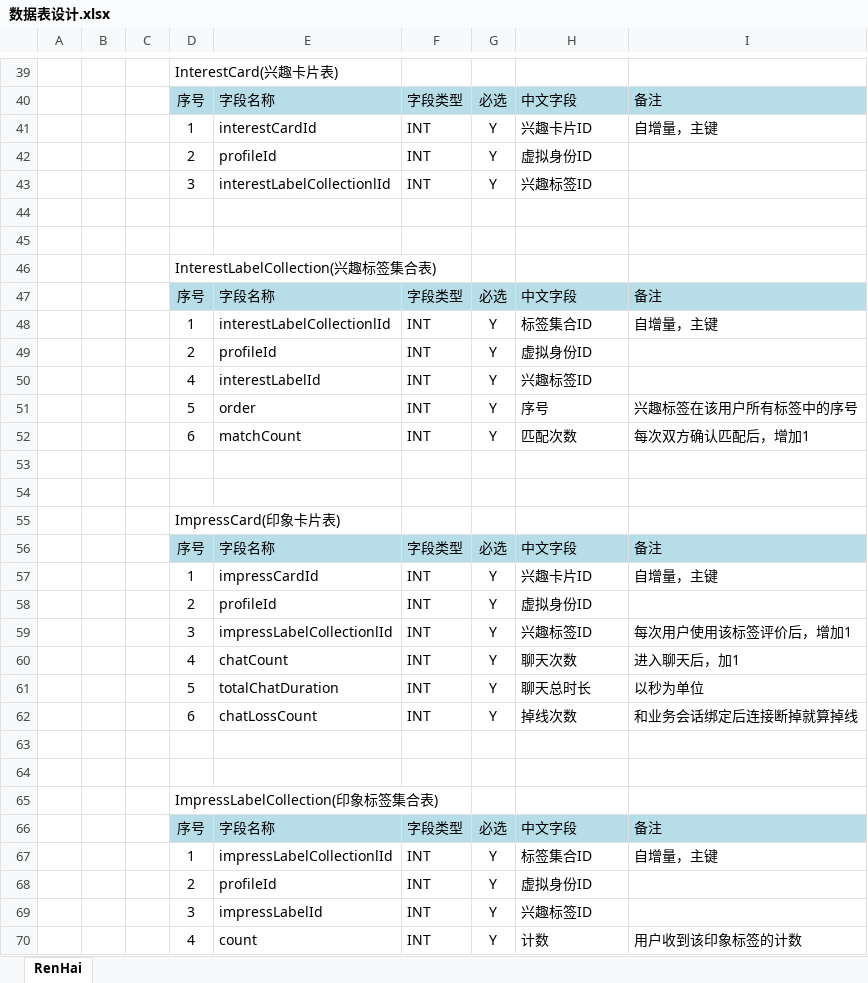
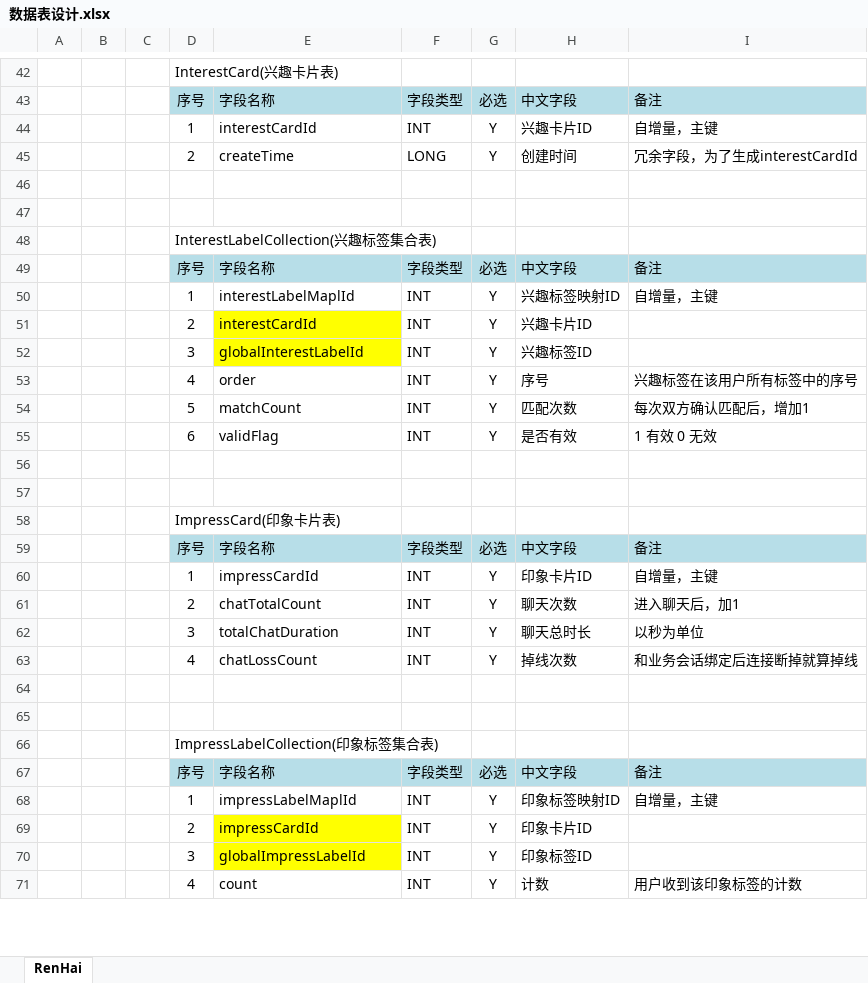
Before and after one commit to simplelifestudio/RenHai, an Excel workbook: Documents/数据表设计.xlsx, sheet RenHai, drawn as a sheet; only a part is shown, gaps mark what is left out; values as stored, in another font and other column widths than the file's, no borders; removed rows and columns are numbered as before the commit, all else as after; the diff covers the shown part only; the diff names each change by its address in the sheet, - before the commit and + after, or states it on an @@ line.

```diff
--- a/Documents/数据表设计.xlsx (sheet RenHai)
+++ b/Documents/数据表设计.xlsx (sheet RenHai)
-row 42:  |  |  | 2 | profileId | INT | Y | 虚拟身份ID
-row 43:  |  |  | 3 | interestLabelCollectionlId | INT | Y | 兴趣标签ID
+row 45:  |  |  | 2 | createTime | LONG | Y | 创建时间 | 冗余字段，为了生成interestCardId
-E50: interestLabelCollectionlId
+E50: interestLabelMaplId
-H50: 标签集合ID
+H50: 兴趣标签映射ID
-E51: profileId
+E51: interestCardId
-E51:E52 fill: none
+E51:E52 fill: #FFFF00
-H51: 虚拟身份ID
+H51: 兴趣卡片ID
-D52: 4
+D52: 3
-E52: interestLabelId
+E52: globalInterestLabelId
-D53: 5
+D53: 4
-D54: 6
+D54: 5
+row 55:  |  |  | 6 | validFlag | INT | Y | 是否有效 | 1 有效 0 无效
-H60: 兴趣卡片ID
+H60: 印象卡片ID
-row 58:  |  |  | 2 | profileId | INT | Y | 虚拟身份ID
-row 59:  |  |  | 3 | impressLabelCollectionlId | INT | Y | 兴趣标签ID | 每次用户使用该标签评价后，增加1
-D61: 4
+D61: 2
-E61: chatCount
+E61: chatTotalCount
-D62: 5
+D62: 3
-D63: 6
+D63: 4
-E68: impressLabelCollectionlId
+E68: impressLabelMaplId
-H68: 标签集合ID
+H68: 印象标签映射ID
-E69: profileId
+E69: impressCardId
-E69:E70 fill: none
+E69:E70 fill: #FFFF00
-H69: 虚拟身份ID
+H69: 印象卡片ID
-E70: impressLabelId
+E70: globalImpressLabelId
-H70: 兴趣标签ID
+H70: 印象标签ID
```
Also changed, not shown: 57 added rows, 14 removed rows, 53 edited cells and cell formats elsewhere in this sheet.
